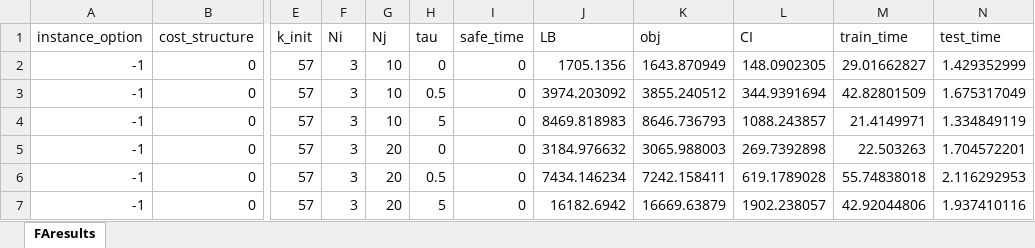
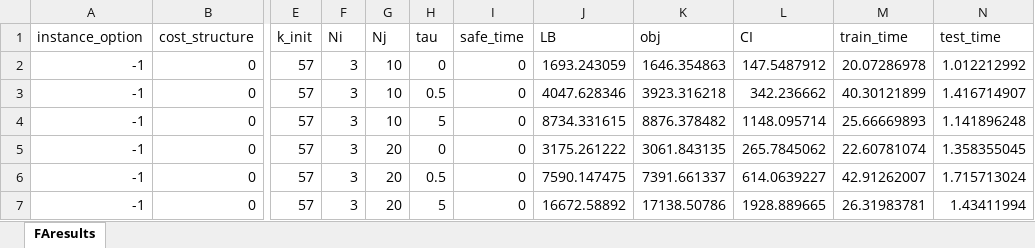
Before and after one commit to songmath-thunderain/msp_models_for_adaptive_disaster_relief_logistics_planning, an Excel workbook: Python/output/synthetic/FAresults.xlsx, sheet FAresults, drawn as a sheet; only a part is shown, gaps mark what is left out; values as stored, in another font and other column widths than the file's, no borders; the diff covers the shown part only; the diff names each change by its address in the sheet, - before the commit and + after, or states it on an @@ line.

Commit message:
Added a bunch of new results for synthetic instances

```diff
--- a/Python/output/synthetic/FAresults.xlsx (sheet FAresults)
+++ b/Python/output/synthetic/FAresults.xlsx (sheet FAresults)
-J2 (LB): 1705.1356
+J2 (LB): 1693.243059
-K2 (obj): 1643.870949
+K2 (obj): 1646.354863
-L2 (CI): 148.0902305
+L2 (CI): 147.5487912
-M2 (train_time): 29.01662827
+M2 (train_time): 20.07286978
-N2 (test_time): 1.429352999
+N2 (test_time): 1.012212992
-J3 (LB): 3974.203092
+J3 (LB): 4047.628346
-K3 (obj): 3855.240512
+K3 (obj): 3923.316218
-L3 (CI): 344.9391694
+L3 (CI): 342.236662
-M3 (train_time): 42.82801509
+M3 (train_time): 40.30121899
-N3 (test_time): 1.675317049
+N3 (test_time): 1.416714907
-J4 (LB): 8469.818983
+J4 (LB): 8734.331615
-K4 (obj): 8646.736793
+K4 (obj): 8876.378482
-L4 (CI): 1088.243857
+L4 (CI): 1148.095714
-M4 (train_time): 21.4149971
+M4 (train_time): 25.66669893
-N4 (test_time): 1.334849119
+N4 (test_time): 1.141896248
-J5 (LB): 3184.976632
+J5 (LB): 3175.261222
-K5 (obj): 3065.988003
+K5 (obj): 3061.843135
-L5 (CI): 269.7392898
+L5 (CI): 265.7845062
-M5 (train_time): 22.503263
+M5 (train_time): 22.60781074
-N5 (test_time): 1.704572201
+N5 (test_time): 1.358355045
-J6 (LB): 7434.146234
+J6 (LB): 7590.147475
-K6 (obj): 7242.158411
+K6 (obj): 7391.661337
-L6 (CI): 619.1789028
+L6 (CI): 614.0639227
-M6 (train_time): 55.74838018
+M6 (train_time): 42.91262007
-N6 (test_time): 2.116292953
+N6 (test_time): 1.715713024
-J7 (LB): 16182.6942
+J7 (LB): 16672.58892
-K7 (obj): 16669.63879
+K7 (obj): 17138.50786
-L7 (CI): 1902.238057
+L7 (CI): 1928.889665
-M7 (train_time): 42.92044806
+M7 (train_time): 26.31983781
-N7 (test_time): 1.937410116
+N7 (test_time): 1.43411994
```
Also changed, not shown: 510 edited cells elsewhere in this sheet, Python/output/synthetic/FAresults-cutsharing.xlsx, 12 other files.
